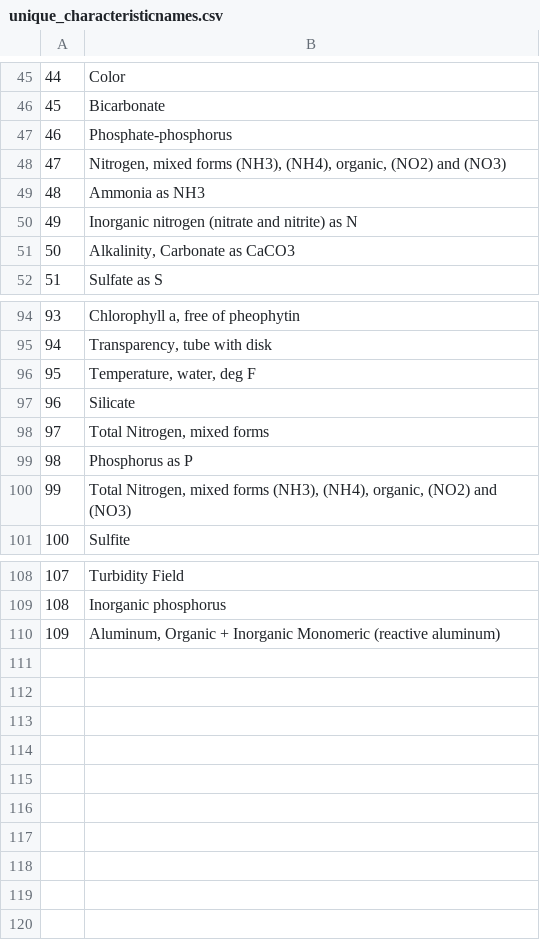
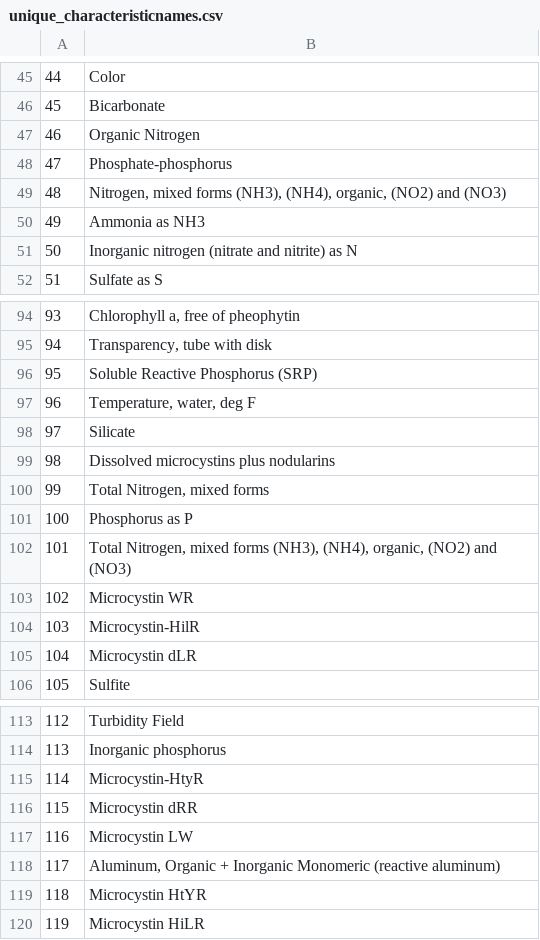
Before and after one commit to cont-limno/lagos_database, a CSV file: unique_characteristicnames.csv, drawn as a sheet; only a part is shown, gaps mark what is left out; removed rows and columns are numbered as before the commit, all else as after; the diff covers the shown part only; the diff names each change by its address in the sheet, - before the commit and + after, or states it on an @@ line.

```diff
--- a/unique_characteristicnames.csv
+++ b/unique_characteristicnames.csv
+row 47: 46 | Organic Nitrogen
@@ column A renumbered between rows 48 and 118 @@
-row 51: 50 | Alkalinity, Carbonate as CaCO3
+row 96: 95 | Soluble Reactive Phosphorus (SRP)
+row 99: 98 | Dissolved microcystins plus nodularins
+row 103: 102 | Microcystin WR
+row 104: 103 | Microcystin-HilR
+row 105: 104 | Microcystin dLR
+row 115: 114 | Microcystin-HtyR
+row 116: 115 | Microcystin dRR
+row 117: 116 | Microcystin LW
+row 119: 118 | Microcystin HtYR
+row 120: 119 | Microcystin HiLR
```
Also changed, not shown: 3 added rows, 3 removed rows and 1 edited cell elsewhere in this file, 1 other file.
